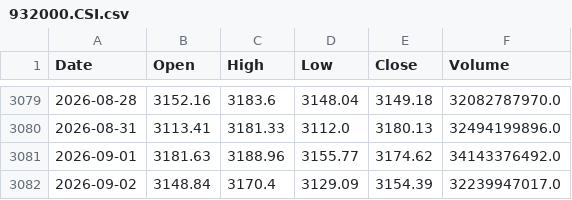
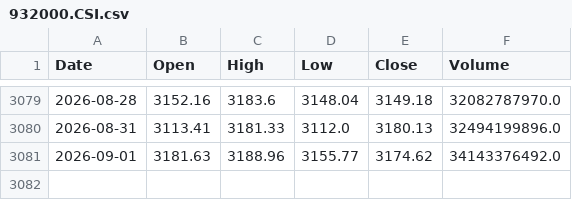
Before and after one commit to 2023111613/ZC_Gold-Silver_Strategy, a CSV file: Strategy/data/932000.CSI.csv, drawn as a sheet; only a part is shown, gaps mark what is left out.

```diff
--- a/Strategy/data/932000.CSI.csv
+++ b/Strategy/data/932000.CSI.csv
@@ -3081,2 +3081 @@ Date,Open,High,Low,Close,Volume
 2026-09-01,3181.63,3188.96,3155.77,3174.62,34143376492.0
-2026-09-02,3148.84,3170.4,3129.09,3154.39,32239947017.0
```
Also changed, not shown: Strategy/data/000905.SHF.csv, Strategy/data/AG.SHF.csv, 3 other files.
